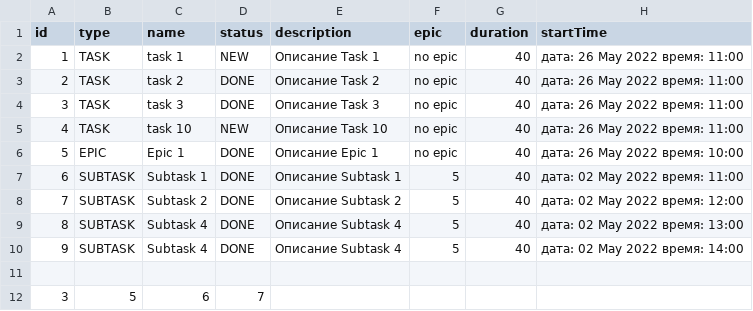
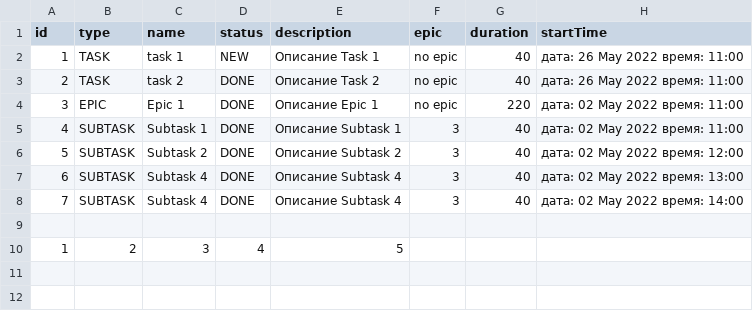
Before and after one commit to mikhailovPI/Task-manager, a CSV file: resources/tasks.csv, drawn as a sheet.

Commit message:
Refactor: добавлен тест на timeCrossing и historyManager

```diff
--- a/resources/tasks.csv
+++ b/resources/tasks.csv
@@ -3,10 +3,8 @@ id,type,name,status,description,epic,duration,startTime
 2,TASK,task 2,DONE,Описание Task 2,no epic,40,дата: 26 May 2022 время: 11:00
-3,TASK,task 3,DONE,Описание Task 3,no epic,40,дата: 26 May 2022 время: 11:00
-4,TASK,task 10,NEW,Описание Task 10,no epic,40,дата: 26 May 2022 время: 11:00
-5,EPIC,Epic 1,DONE,Описание Epic 1,no epic,40,дата: 26 May 2022 время: 10:00
-6,SUBTASK,Subtask 1,DONE,Описание Subtask 1,5,40,дата: 02 May 2022 время: 11:00
-7,SUBTASK,Subtask 2,DONE,Описание Subtask 2,5,40,дата: 02 May 2022 время: 12:00
-8,SUBTASK,Subtask 4,DONE,Описание Subtask 4,5,40,дата: 02 May 2022 время: 13:00
-9,SUBTASK,Subtask 4,DONE,Описание Subtask 4,5,40,дата: 02 May 2022 время: 14:00
+3,EPIC,Epic 1,DONE,Описание Epic 1,no epic,220,дата: 02 May 2022 время: 11:00
+4,SUBTASK,Subtask 1,DONE,Описание Subtask 1,3,40,дата: 02 May 2022 время: 11:00
+5,SUBTASK,Subtask 2,DONE,Описание Subtask 2,3,40,дата: 02 May 2022 время: 12:00
+6,SUBTASK,Subtask 4,DONE,Описание Subtask 4,3,40,дата: 02 May 2022 время: 13:00
+7,SUBTASK,Subtask 4,DONE,Описание Subtask 4,3,40,дата: 02 May 2022 время: 14:00
 
-3,5,6,7,
+1,2,3,4,5,
```
Also changed, not shown: 11 other files.
